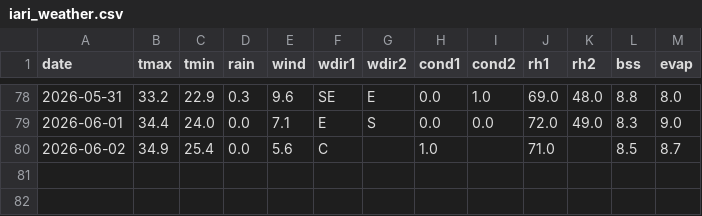
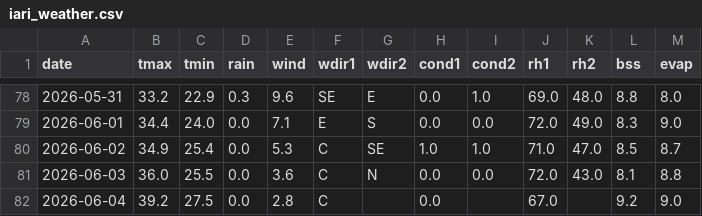
Before and after one commit to rameshram96/iari_weather_data, a CSV file: data/iari_weather.csv, drawn as a sheet; only a part is shown, gaps mark what is left out.

```diff
--- a/data/iari_weather.csv
+++ b/data/iari_weather.csv
@@ -79,2 +79,4 @@ date,tmax,tmin,rain,wind,wdir1,wdir2,cond1,cond2,rh1,rh2,bss,evap
 2026-06-01,34.4,24.0,0.0,7.1,E,S,0.0,0.0,72.0,49.0,8.3,9.0
-2026-06-02,34.9,25.4,0.0,5.6,C,,1.0,,71.0,,8.5,8.7
+2026-06-02,34.9,25.4,0.0,5.3,C,SE,1.0,1.0,71.0,47.0,8.5,8.7
+2026-06-03,36.0,25.5,0.0,3.6,C,N,0.0,0.0,72.0,43.0,8.1,8.8
+2026-06-04,39.2,27.5,0.0,2.8,C,,0.0,,67.0,,9.2,9.0
```
Also changed, not shown: 1 other file.
